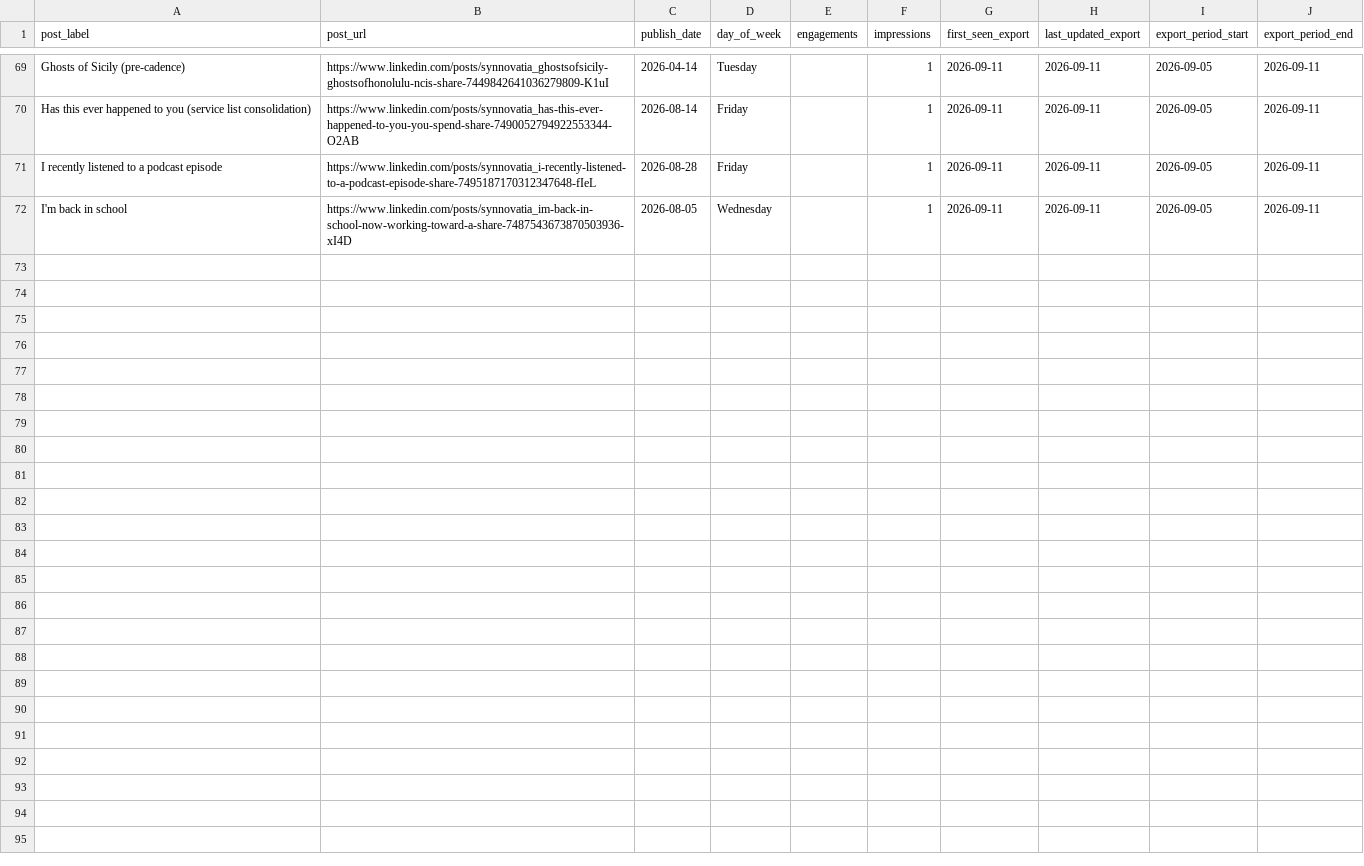
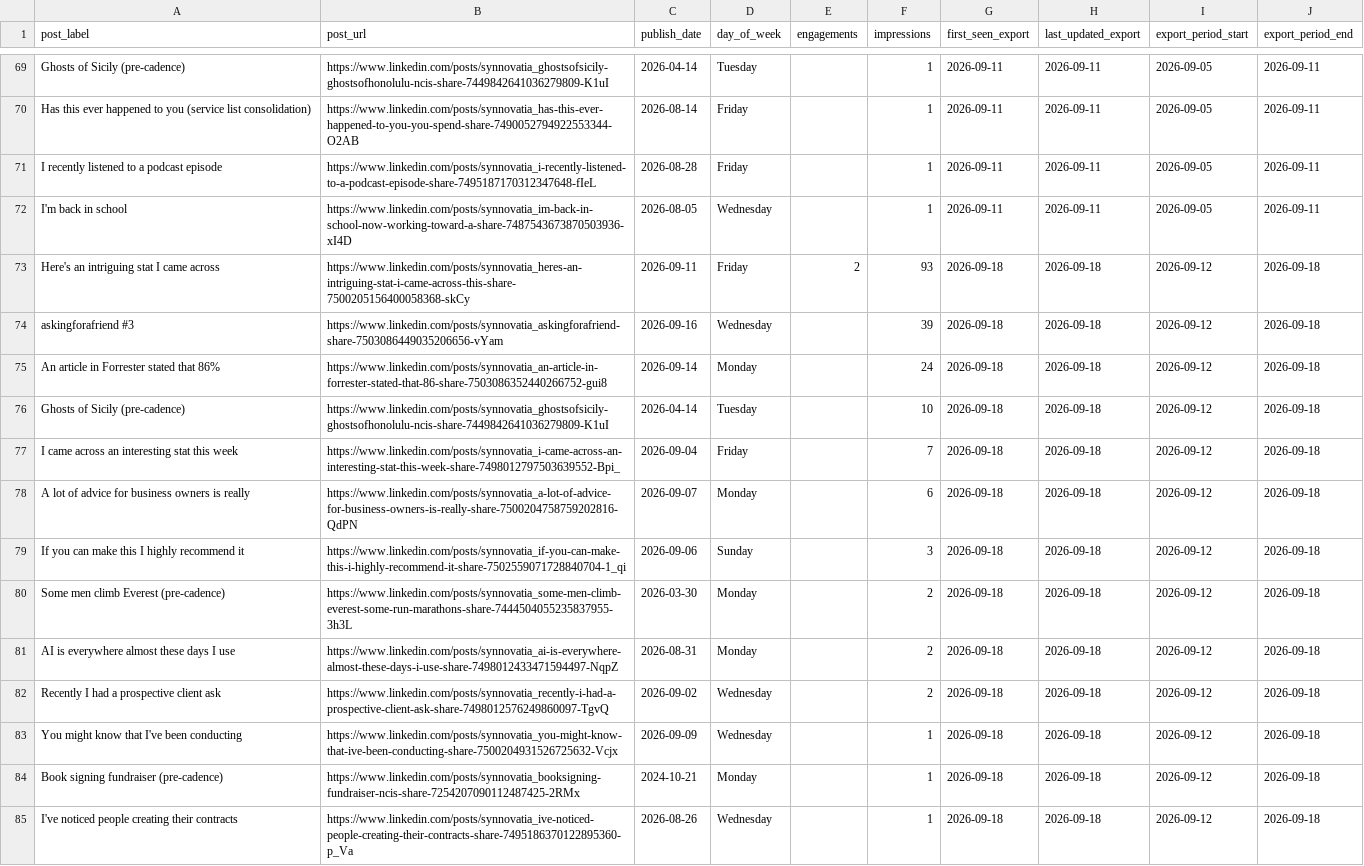
Before and after one commit to Synnovatia/Synnovatia-AIOS, a CSV file: data/linkedin-metrics/post-performance.csv, drawn as a sheet; only a part is shown, gaps mark what is left out.

```diff
--- a/data/linkedin-metrics/post-performance.csv
+++ b/data/linkedin-metrics/post-performance.csv
@@ -72 +72,14 @@ I recently listened to a podcast episode,https://www.linkedin.com/posts/synnovat
 I'm back in school,https://www.linkedin.com/posts/synnovatia_im-back-in-school-now-working-toward-a-share-7487543673870503936-xI4D,2026-08-05,Wednesday,,1,2026-09-11,2026-09-11,2026-09-05,2026-09-11
+Here's an intriguing stat I came across,https://www.linkedin.com/posts/synnovatia_heres-an-intriguing-stat-i-came-across-this-share-7500205156400058368-skCy,2026-09-11,Friday,2,93,2026-09-18,2026-09-18,2026-09-12,2026-09-18
+askingforafriend #3,https://www.linkedin.com/posts/synnovatia_askingforafriend-share-7503086449035206656-vYam,2026-09-16,Wednesday,,39,2026-09-18,2026-09-18,2026-09-12,2026-09-18
+An article in Forrester stated that 86%,https://www.linkedin.com/posts/synnovatia_an-article-in-forrester-stated-that-86-share-7503086352440266752-gui8,2026-09-14,Monday,,24,2026-09-18,2026-09-18,2026-09-12,2026-09-18
+Ghosts of Sicily (pre-cadence),https://www.linkedin.com/posts/synnovatia_ghostsofsicily-ghostsofhonolulu-ncis-share-7449842641036279809-K1uI,2026-04-14,Tuesday,,10,2026-09-18,2026-09-18,2026-09-12,2026-09-18
+I came across an interesting stat this week,https://www.linkedin.com/posts/synnovatia_i-came-across-an-interesting-stat-this-week-share-7498012797503639552-Bpi_,2026-09-04,Friday,,7,2026-09-18,2026-09-18,2026-09-12,2026-09-18
+A lot of advice for business owners is really,https://www.linkedin.com/posts/synnovatia_a-lot-of-advice-for-business-owners-is-really-share-7500204758759202816-QdPN,2026-09-07,Monday,,6,2026-09-18,2026-09-18,2026-09-12,2026-09-18
+If you can make this I highly recommend it,https://www.linkedin.com/posts/synnovatia_if-you-can-make-this-i-highly-recommend-it-share-7502559071728840704-1_qi,2026-09-06,Sunday,,3,2026-09-18,2026-09-18,2026-09-12,2026-09-18
+Some men climb Everest (pre-cadence),https://www.linkedin.com/posts/synnovatia_some-men-climb-everest-some-run-marathons-share-7444504055235837955-3h3L,2026-03-30,Monday,,2,2026-09-18,2026-09-18,2026-09-12,2026-09-18
+AI is everywhere almost these days I use,https://www.linkedin.com/posts/synnovatia_ai-is-everywhere-almost-these-days-i-use-share-7498012433471594497-NqpZ,2026-08-31,Monday,,2,2026-09-18,2026-09-18,2026-09-12,2026-09-18
+Recently I had a prospective client ask,https://www.linkedin.com/posts/synnovatia_recently-i-had-a-prospective-client-ask-share-7498012576249860097-TgvQ,2026-09-02,Wednesday,,2,2026-09-18,2026-09-18,2026-09-12,2026-09-18
+You might know that I've been conducting,https://www.linkedin.com/posts/synnovatia_you-might-know-that-ive-been-conducting-share-7500204931526725632-Vcjx,2026-09-09,Wednesday,,1,2026-09-18,2026-09-18,2026-09-12,2026-09-18
+Book signing fundraiser (pre-cadence),https://www.linkedin.com/posts/synnovatia_booksigning-fundraiser-ncis-share-7254207090112487425-2RMx,2024-10-21,Monday,,1,2026-09-18,2026-09-18,2026-09-12,2026-09-18
+I've noticed people creating their contracts,https://www.linkedin.com/posts/synnovatia_ive-noticed-people-creating-their-contracts-share-7495186370122895360-p_Va,2026-08-26,Wednesday,,1,2026-09-18,2026-09-18,2026-09-12,2026-09-18
```
Also changed, not shown: data/linkedin-metrics/daily-engagement.csv, data/linkedin-metrics/log.csv, 1 other file.
